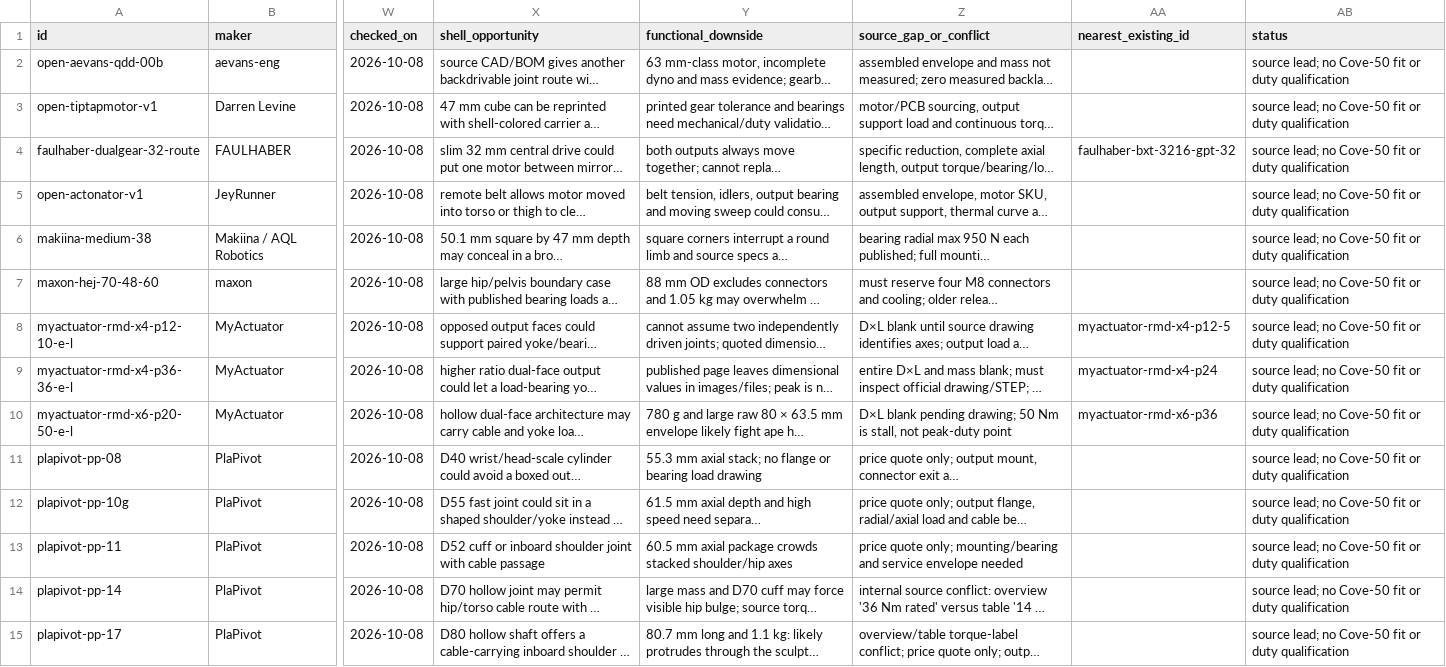
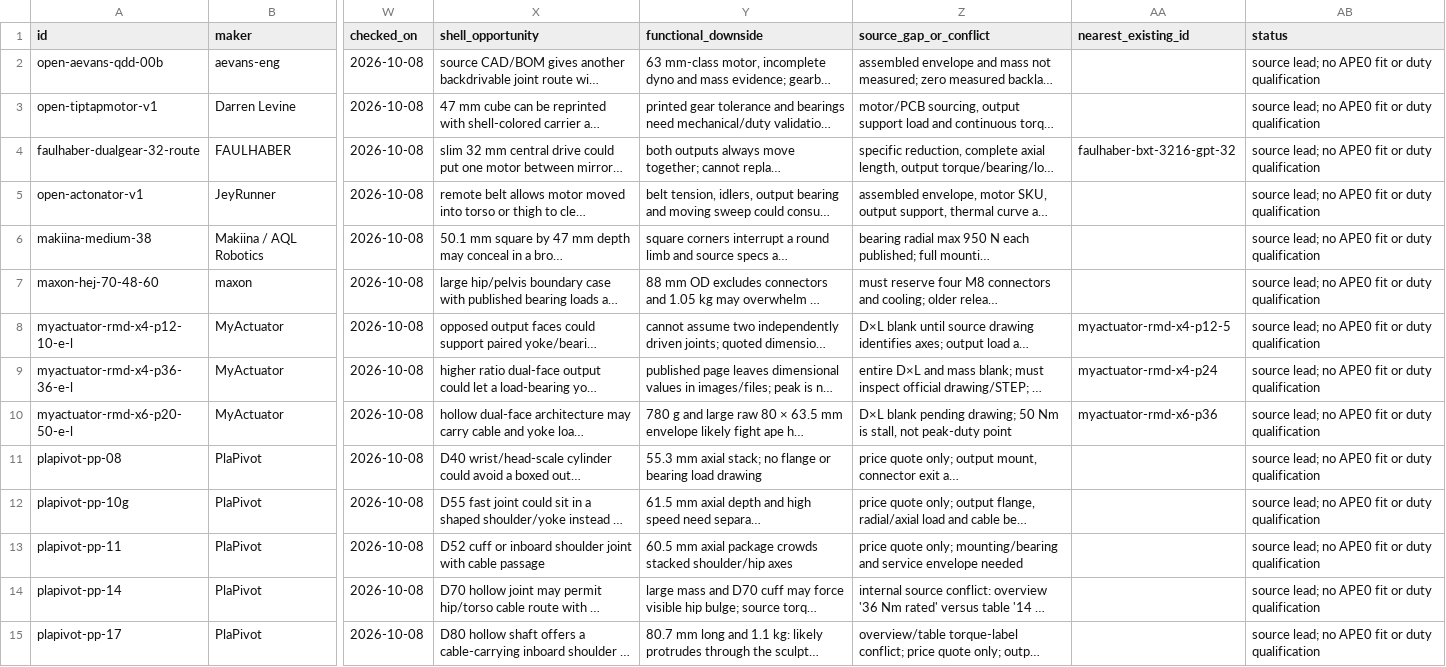
Before and after one commit to idle-builders/robot-learning-lab, a CSV file: robot/actuators/source-geometry/round-supplier-sweep-2/candidates.csv, drawn as a sheet; only a part is shown, gaps mark what is left out; long unchanged cells end in …; the diff covers the shown part only; the diff names each change by its address in the sheet, - before the commit and + after, or states it on an @@ line.

```diff
--- a/robot/actuators/source-geometry/round-supplier-sweep-2/candidates.csv
+++ b/robot/actuators/source-geometry/round-supplier-sweep-2/candidates.csv
-AB2:AB15 (status): …lead; no Cove-50 fit or…
+AB2:AB15 (status): …lead; no APE0 fit or…
```
Also changed, not shown: 23 edited cells elsewhere in this file, robot/actuators/brick-survey/actuators.csv, robot/actuators/source-geometry/candidates/candidates.csv, 54 other files.
